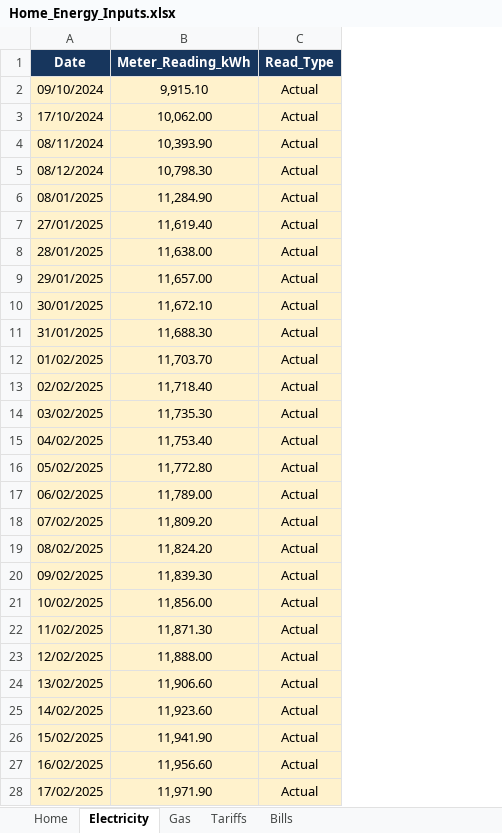
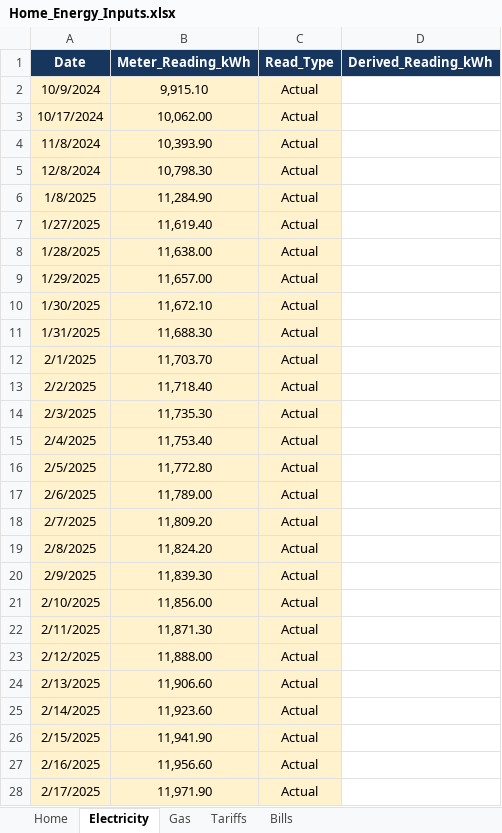
Before and after one commit to sdouglas8787/home_energy_tariff_tracker, an Excel workbook: data/input/Home_Energy_Inputs.xlsx, sheet Electricity, drawn as a sheet; only a part is shown; values as stored, in another font and other column widths than the file's, no borders; the diff covers the shown part only; the diff names each change by its address in the sheet, - before the commit and + after, or states it on an @@ line.

Commit message:
Bright API half-hourly pull, synthetic meter readings, derived exports
Automatic half-hourly download from the Bright/Glowmarkt API with
credentials and tokens excluded from git; synthetic meter readings
derived from half-hourly totals anchored on real readings; derived
workbook exports; tests for both. CSV drag-and-drop path unchanged.

```diff
--- a/data/input/Home_Energy_Inputs.xlsx (sheet Electricity)
+++ b/data/input/Home_Energy_Inputs.xlsx (sheet Electricity)
+column D (Derived_Reading_kWh), empty
-A2 (Date): 09/10/2024
+A2 (Date): 10/9/2024
-A3 (Date): 17/10/2024
+A3 (Date): 10/17/2024
-A4 (Date): 08/11/2024
+A4 (Date): 11/8/2024
-A5 (Date): 08/12/2024
+A5 (Date): 12/8/2024
-A6 (Date): 08/01/2025
+A6 (Date): 1/8/2025
-A7 (Date): 27/01/2025
+A7 (Date): 1/27/2025
-A8 (Date): 28/01/2025
+A8 (Date): 1/28/2025
-A9 (Date): 29/01/2025
+A9 (Date): 1/29/2025
-A10 (Date): 30/01/2025
+A10 (Date): 1/30/2025
-A11 (Date): 31/01/2025
+A11 (Date): 1/31/2025
-A12 (Date): 01/02/2025
+A12 (Date): 2/1/2025
-A13 (Date): 02/02/2025
+A13 (Date): 2/2/2025
-A14 (Date): 03/02/2025
+A14 (Date): 2/3/2025
-A15 (Date): 04/02/2025
+A15 (Date): 2/4/2025
-A16 (Date): 05/02/2025
+A16 (Date): 2/5/2025
-A17 (Date): 06/02/2025
+A17 (Date): 2/6/2025
-A18 (Date): 07/02/2025
+A18 (Date): 2/7/2025
-A19 (Date): 08/02/2025
+A19 (Date): 2/8/2025
-A20 (Date): 09/02/2025
+A20 (Date): 2/9/2025
-A21 (Date): 10/02/2025
+A21 (Date): 2/10/2025
-A22 (Date): 11/02/2025
+A22 (Date): 2/11/2025
-A23 (Date): 12/02/2025
+A23 (Date): 2/12/2025
-A24 (Date): 13/02/2025
+A24 (Date): 2/13/2025
-A25 (Date): 14/02/2025
+A25 (Date): 2/14/2025
-A26 (Date): 15/02/2025
+A26 (Date): 2/15/2025
-A27 (Date): 16/02/2025
+A27 (Date): 2/16/2025
-A28 (Date): 17/02/2025
+A28 (Date): 2/17/2025
```
Also changed, not shown: other rows of this sheet, sheet Tariffs, sheet Gas, sheet Bills, sheet Home, 24 other files.
